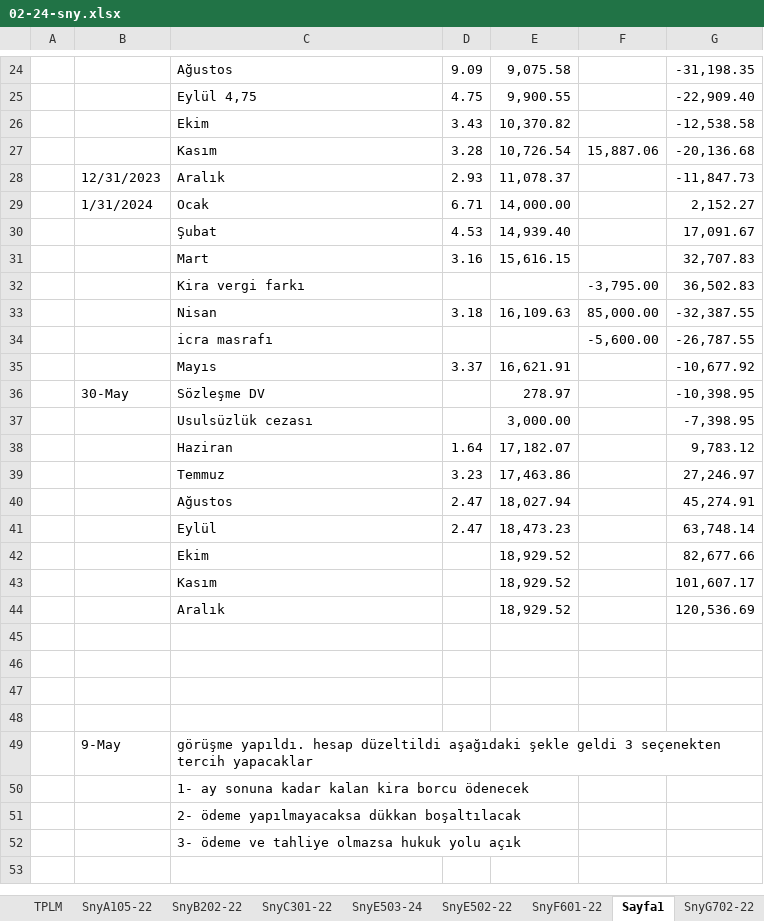
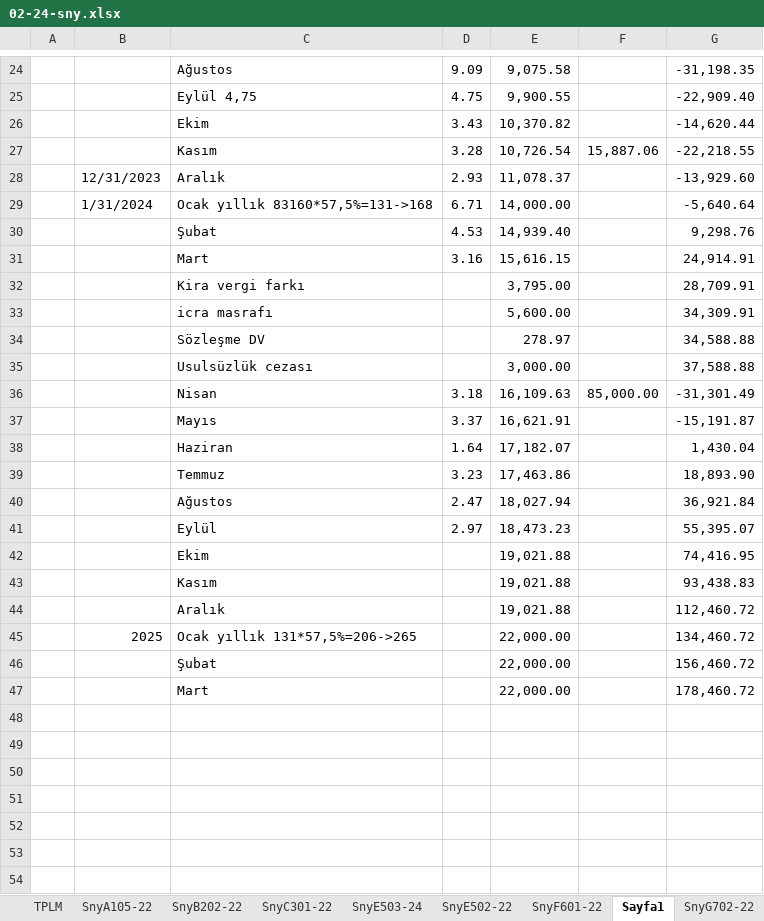
Before and after one commit to roboturx/tdy, an Excel workbook: 02-24-sny.xlsx, sheet Sayfa1, drawn as a sheet; only a part is shown, gaps mark what is left out; the shorter side is filled out with more unchanged rows; values as stored, in another font and other column widths than the file's, no cell formats; removed rows and columns are numbered as before the commit, all else as after; the diff names each change by its address in the sheet, - before the commit and + after, or states it on an @@ line.

```diff
--- a/02-24-sny.xlsx (sheet Sayfa1)
+++ b/02-24-sny.xlsx (sheet Sayfa1)
-G26: -12,538.58
+G26: -14,620.44
-G27: -20,136.68
+G27: -22,218.55
-G28: -11,847.73
+G28: -13,929.60
-C29: Ocak
+C29: Ocak yıllık 83160*57,5%=131->168
-G29: 2,152.27
+G29: -5,640.64
-G30: 17,091.67
+G30: 9,298.76
-G31: 32,707.83
+G31: 24,914.91
-row 32:  |  | Kira vergi farkı |  |  | -3,795.00 | 36,502.83
+row 32:  |  | Kira vergi farkı |  | 3,795.00 |  | 28,709.91
+row 33:  |  | icra masrafı |  | 5,600.00 |  | 34,309.91
+row 34:  |  | Sözleşme DV |  | 278.97 |  | 34,588.88
+row 35:  |  | Usulsüzlük cezası |  | 3,000.00 |  | 37,588.88
-G36: -32,387.55
+G36: -31,301.49
-row 34:  |  | icra masrafı |  |  | -5,600.00 | -26,787.55
-G37: -10,677.92
+G37: -15,191.87
-row 36:  | 30-May | Sözleşme DV |  | 278.97 |  | -10,398.95
-row 37:  |  | Usulsüzlük cezası |  | 3,000.00 |  | -7,398.95
-G38: 9,783.12
+G38: 1,430.04
-G39: 27,246.97
+G39: 18,893.90
-G40: 45,274.91
+G40: 36,921.84
-D41: 2.47
+D41: 2.97
-G41: 63,748.14
+G41: 55,395.07
+row 42:  |  | Ekim |  | 19,021.88 |  | 74,416.95
+row 43:  |  | Kasım |  | 19,021.88 |  | 93,438.83
+row 44:  |  | Aralık |  | 19,021.88 |  | 112,460.72
+row 45:  | 2025 | Ocak yıllık 131*57,5%=206->265 |  | 22,000.00 |  | 134,460.72
+row 46:  |  | Şubat |  | 22,000.00 |  | 156,460.72
+row 47:  |  | Mart |  | 22,000.00 |  | 178,460.72
-row 48:  |  | Ekim |  | 18,929.52 |  | 82,677.66
+row 48: (empty)
-row 49:  |  | Kasım |  | 18,929.52 |  | 101,607.17
+row 49: (empty)
-row 50:  |  | Aralık |  | 18,929.52 |  | 120,536.69
+row 50: (empty)
```
Also changed, not shown: cell formats, formulas that keep their value, 5 other files.
